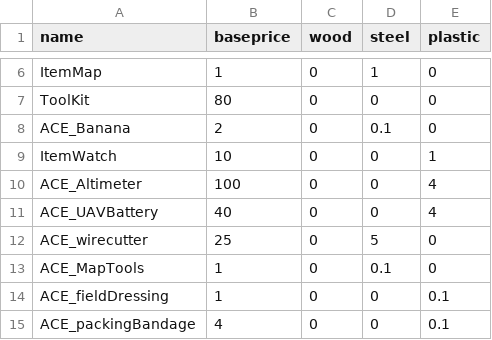
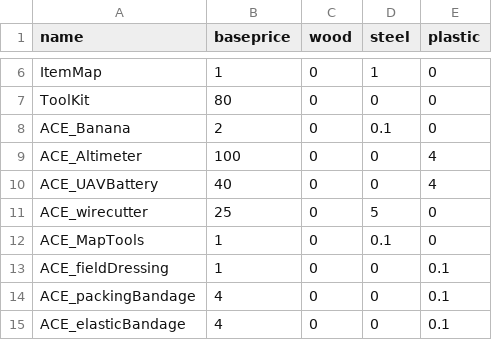
Before and after one commit to JohnnyDeeee/overthrow-table, a CSV file: data/items.csv, drawn as a sheet; only a part is shown, gaps mark what is left out; the shorter side is filled out with more unchanged rows.

```diff
--- a/data/items.csv
+++ b/data/items.csv
@@ -8,3 +8,2 @@ ToolKit,80,0,0,0
 ACE_Banana,2,0,0.1,0
-ItemWatch,10,0,0,1
 ACE_Altimeter,100,0,0,4
```
Also changed, not shown: 7 other files.
